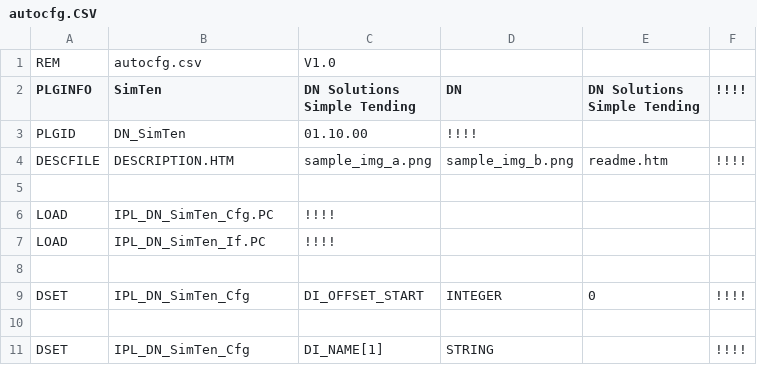
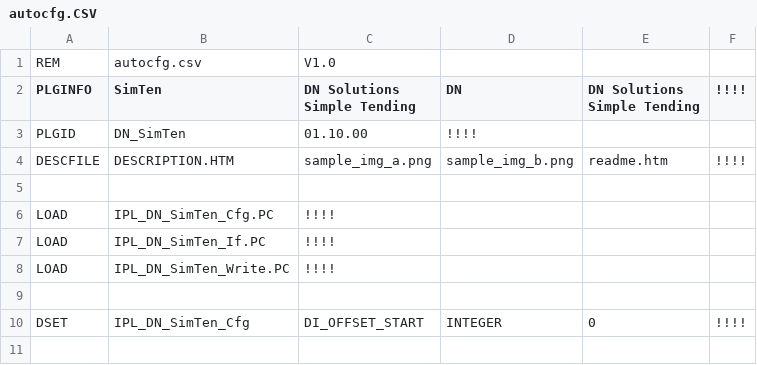
Before and after one commit to jaemin63/SimTen, a CSV file: src/config/autocfg.CSV, drawn as a sheet; only a part is shown; the shorter side is filled out with more unchanged rows; the diff names each change by its address in the sheet, - before the commit and + after, or states it on an @@ line.

Commit message:
DO WRITE 기능 추가

```diff
--- a/src/config/autocfg.CSV
+++ b/src/config/autocfg.CSV
+row 8: LOAD | IPL_DN_SimTen_Write.PC | !!!!
```
Also changed, not shown: 6 other files.
